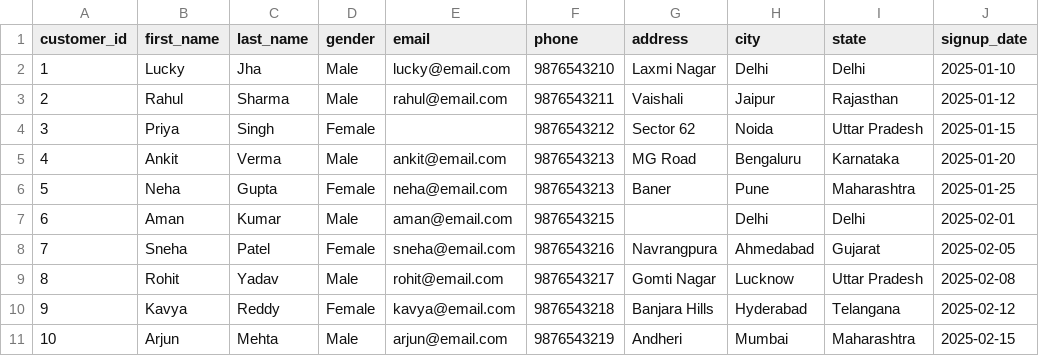
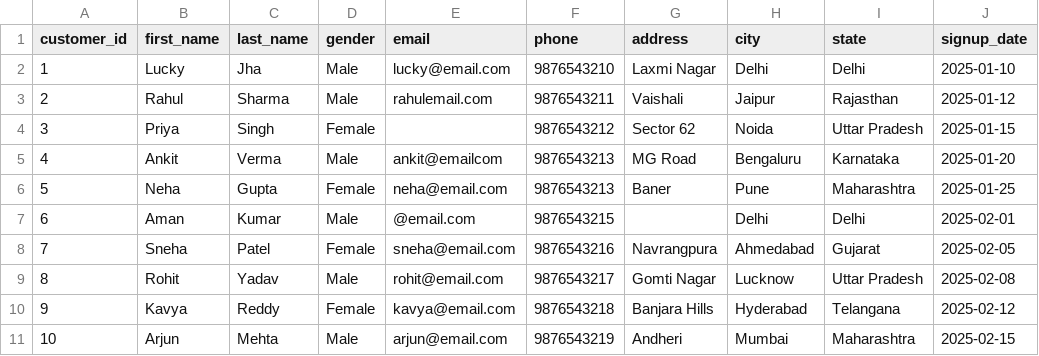
Before and after one commit to jhalucky/Retail-ETL-Pipeline, a CSV file: data/raw/customers.csv, drawn as a sheet.

Commit message:
function-validate_emails

```diff
--- a/data/raw/customers.csv
+++ b/data/raw/customers.csv
@@ -2,7 +2,7 @@ customer_id,first_name,last_name,gender,email,phone,address,city,state,signup_da
 1,Lucky,Jha,Male,lucky@email.com,9876543210,Laxmi Nagar,Delhi,Delhi,2025-01-10
-2,Rahul,Sharma,Male,rahul@email.com,9876543211,Vaishali,Jaipur,Rajasthan,2025-01-12
+2,Rahul,Sharma,Male,rahulemail.com,9876543211,Vaishali,Jaipur,Rajasthan,2025-01-12
 3,Priya,Singh,Female,,9876543212,Sector 62,Noida,Uttar Pradesh,2025-01-15
-4,Ankit  ,Verma  ,Male  ,ankit@email.com,9876543213,MG Road,Bengaluru,Karnataka,2025-01-20
+4,Ankit  ,Verma  ,Male  ,ankit@emailcom,9876543213,MG Road,Bengaluru,Karnataka,2025-01-20
 5,Neha,Gupta,Female,neha@email.com,9876543213,Baner,Pune,Maharashtra,2025-01-25
-6,Aman,Kumar,Male,aman@email.com,9876543215,,Delhi,Delhi,2025-02-01
+6,Aman,Kumar,Male,@email.com,9876543215,,Delhi,Delhi,2025-02-01
 7,Sneha,Patel,Female,sneha@email.com,9876543216,Navrangpura,Ahmedabad,Gujarat,2025-02-05
```
Also changed, not shown: 2 other files.
